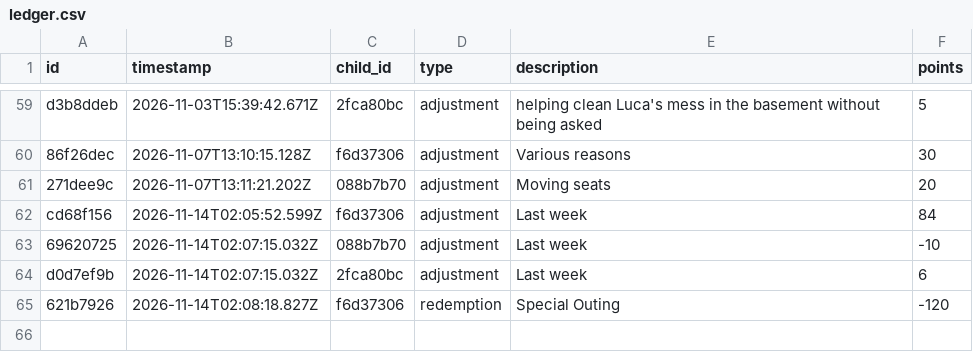
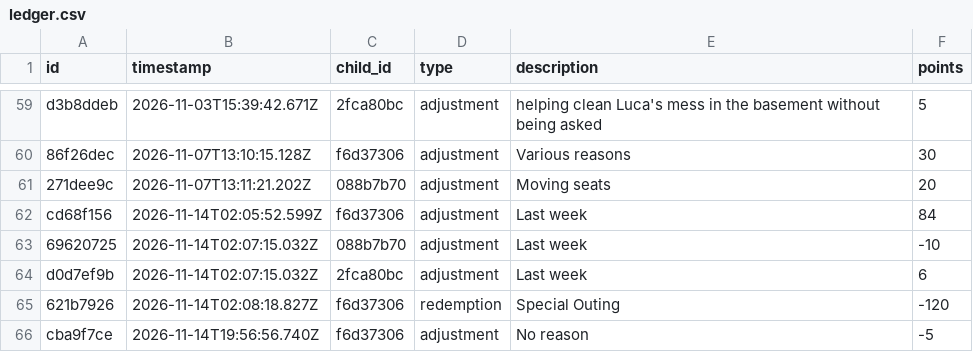
Before and after one commit to ryanbozio/bozioBucks, a CSV file: docs/data/ledger.csv, drawn as a sheet; only a part is shown, gaps mark what is left out.

Commit message:
Apply cart (1 actions)

```diff
--- a/docs/data/ledger.csv
+++ b/docs/data/ledger.csv
@@ -65 +65,2 @@ d0d7ef9b,2026-11-14T02:07:15.032Z,2fca80bc,adjustment,Last week,6
 621b7926,2026-11-14T02:08:18.827Z,f6d37306,redemption,Special Outing,-120
+cba9f7ce,2026-11-14T19:56:56.740Z,f6d37306,adjustment,No reason,-5
```
